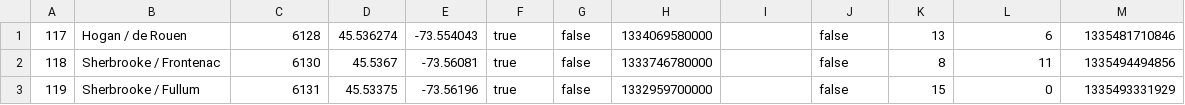
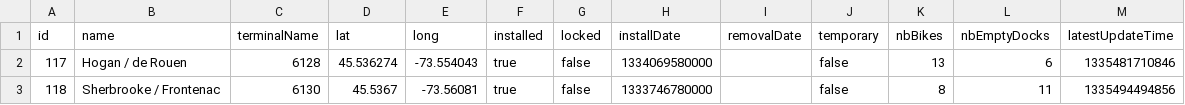
Before and after one commit to hackreduce-mtl/controlfreak, a CSV file: datasets/bixi/bixi_montreal_trunc_01.csv, drawn as a sheet; only a part is shown; the shorter side is filled out with more unchanged rows.

Commit message:
fixing

```diff
--- a/datasets/bixi/bixi_montreal_trunc_01.csv
+++ b/datasets/bixi/bixi_montreal_trunc_01.csv
@@ -1 +1,2 @@
+id, name, terminalName, lat, long, installed, locked, installDate, removalDate, temporary, nbBikes, nbEmptyDocks, latestUpdateTime
 117,"Hogan / de Rouen",6128,45.536274,-73.554043,true,false,1334069580000,,false,13,6,1335481710846
```
